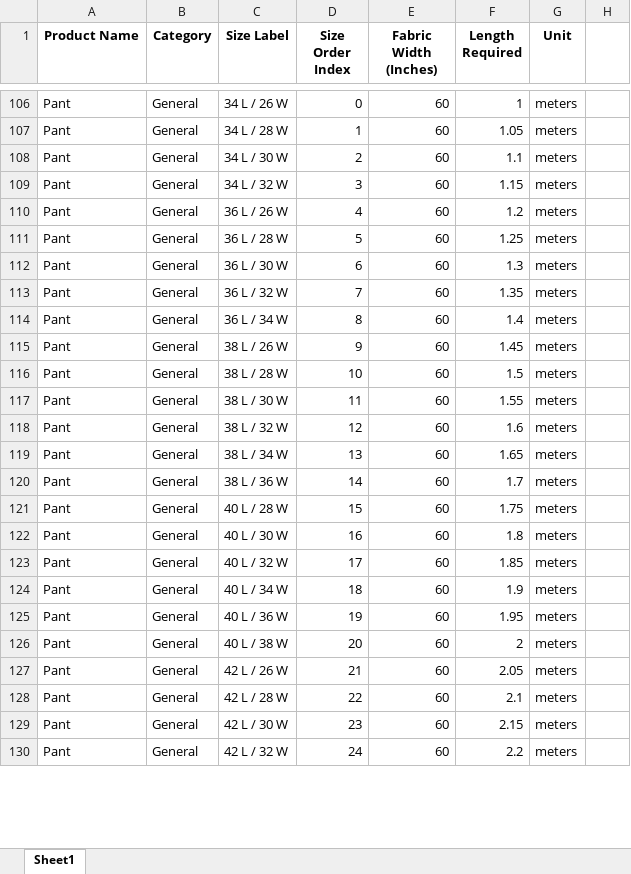
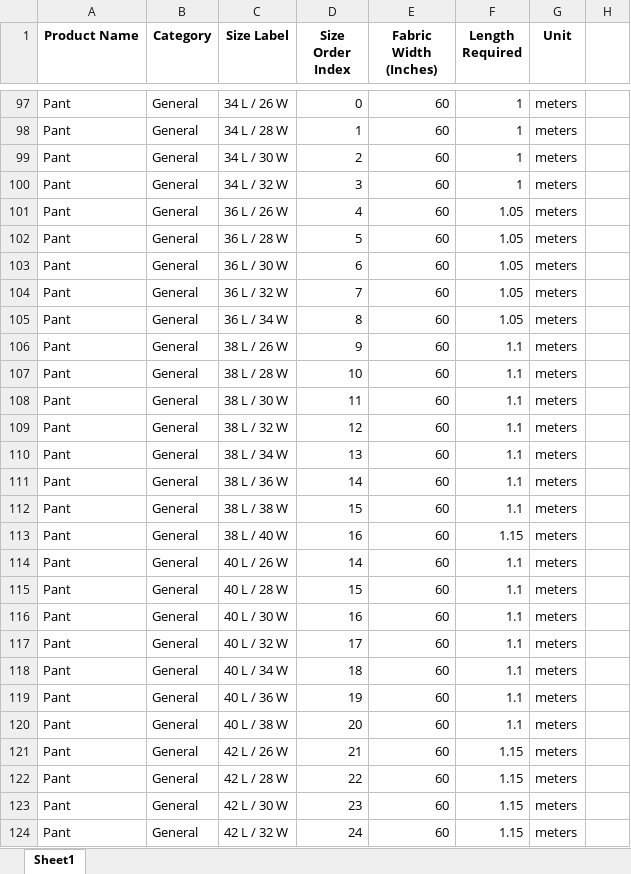
Before and after one commit to IamMohitM/TailorTally, an Excel workbook: master_data_60_inch.xlsx, sheet Sheet1, drawn as a sheet; only a part is shown, gaps mark what is left out; values as stored, in another font and other column widths than the file's, no borders; addresses are those after the commit; the diff covers the shown part only; the diff names each change by its address in the sheet, - before the commit and + after, or states it on an @@ line.

```diff
--- a/master_data_60_inch.xlsx (sheet Sheet1)
+++ b/master_data_60_inch.xlsx (sheet Sheet1)
-F98 (Length Required): 1.05
+F98 (Length Required): 1
-F99 (Length Required): 1.1
+F99 (Length Required): 1
-F100 (Length Required): 1.15
+F100 (Length Required): 1
-F101 (Length Required): 1.2
+F101 (Length Required): 1.05
-F102 (Length Required): 1.25
+F102 (Length Required): 1.05
-F103 (Length Required): 1.3
+F103 (Length Required): 1.05
-F104 (Length Required): 1.35
+F104 (Length Required): 1.05
-F105 (Length Required): 1.4
+F105 (Length Required): 1.05
-F106 (Length Required): 1.45
+F106 (Length Required): 1.1
-F107 (Length Required): 1.5
+F107 (Length Required): 1.1
-F108 (Length Required): 1.55
+F108 (Length Required): 1.1
-F109 (Length Required): 1.6
+F109 (Length Required): 1.1
-F110 (Length Required): 1.65
+F110 (Length Required): 1.1
-F111 (Length Required): 1.7
+F111 (Length Required): 1.1
+row 112: Pant | General | 38 L / 38 W | 15 | 60 | 1.1 | meters
+row 113: Pant | General | 38 L / 40 W | 16 | 60 | 1.15 | meters
+row 114: Pant | General | 40 L / 26 W | 14 | 60 | 1.1 | meters
-F115 (Length Required): 1.75
+F115 (Length Required): 1.1
-F116 (Length Required): 1.8
+F116 (Length Required): 1.1
-F117 (Length Required): 1.85
+F117 (Length Required): 1.1
-F118 (Length Required): 1.9
+F118 (Length Required): 1.1
-F119 (Length Required): 1.95
+F119 (Length Required): 1.1
-F120 (Length Required): 2
+F120 (Length Required): 1.1
-F121 (Length Required): 2.05
+F121 (Length Required): 1.15
-F122 (Length Required): 2.1
+F122 (Length Required): 1.15
-F123 (Length Required): 2.15
+F123 (Length Required): 1.15
-F124 (Length Required): 2.2
+F124 (Length Required): 1.15
```
Also changed, not shown: other rows of this sheet.
